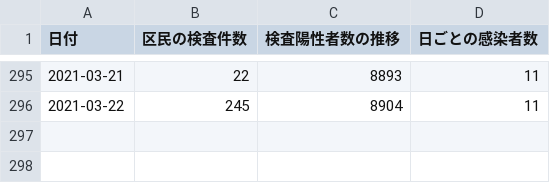
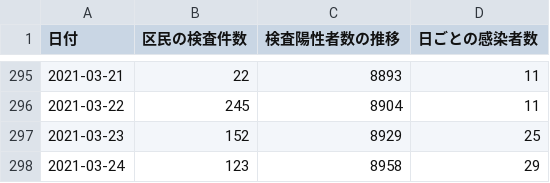
Before and after one commit to frogcat/covid19-setagaya, a CSV file: docs/data.csv, drawn as a sheet; only a part is shown, gaps mark what is left out; the diff names each change by its address in the sheet, - before the commit and + after, or states it on an @@ line.

Commit message:
Update data.html and data.csv

```diff
--- a/docs/data.csv
+++ b/docs/data.csv
+row 297: 2021-03-23 | 152 | 8929 | 25
+row 298: 2021-03-24 | 123 | 8958 | 29
```
Also changed, not shown: 1 other file.
